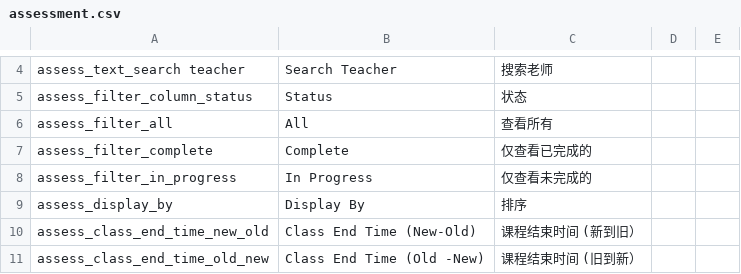
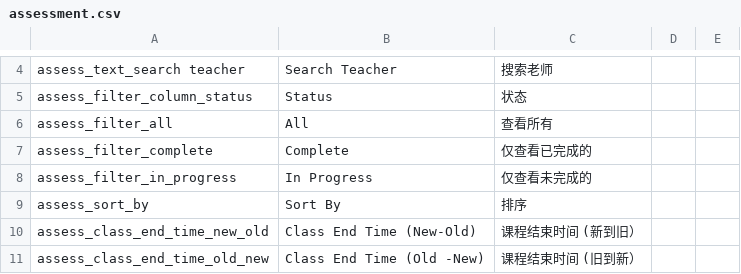
Before and after one commit to Klasmart-Engineering/klasmart-schedule-frontend, a CSV file: src/locale/lang/csv/assessment.csv, drawn as a sheet; only a part is shown, gaps mark what is left out.

Commit message:
feat:translation

```diff
--- a/src/locale/lang/csv/assessment.csv
+++ b/src/locale/lang/csv/assessment.csv
@@ -8,3 +8,3 @@ assess_filter_complete,Complete,仅查看已完成的,,
 assess_filter_in_progress,In Progress,仅查看未完成的,,
-assess_display_by,Display By,排序,,
+assess_sort_by,Sort By,排序,,
 assess_class_end_time_new_old,Class End Time (New-Old),课程结束时间 (新到旧）,,
```
Also changed, not shown: 9 other files.
